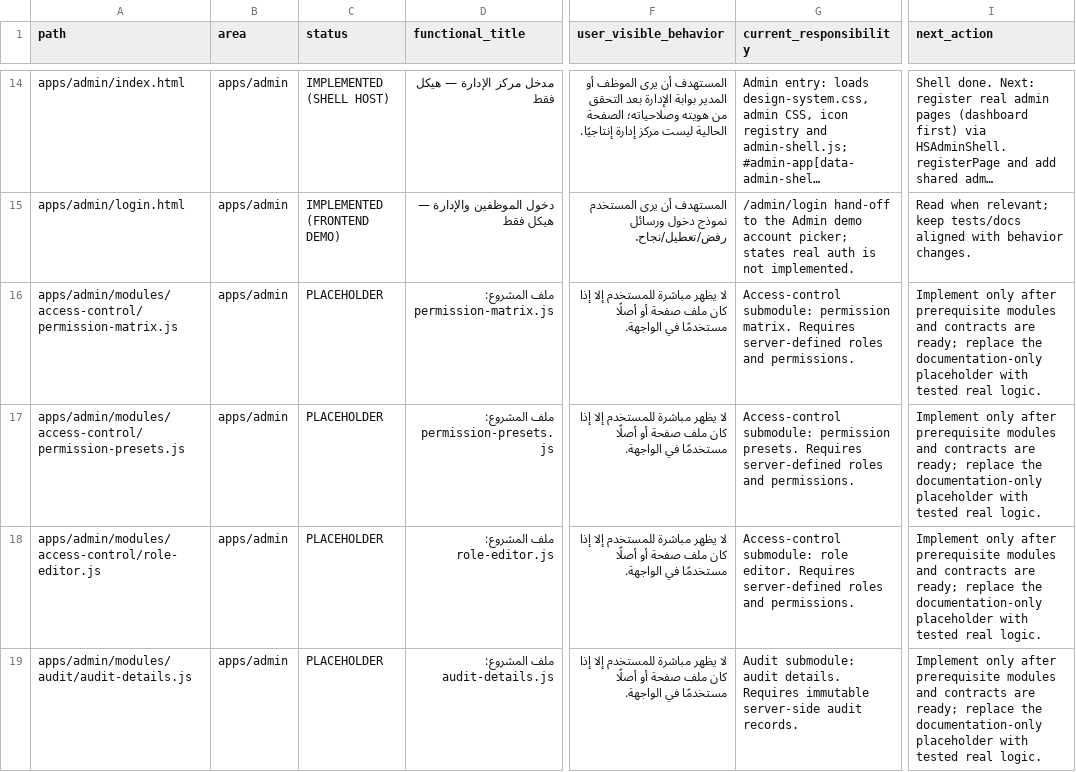
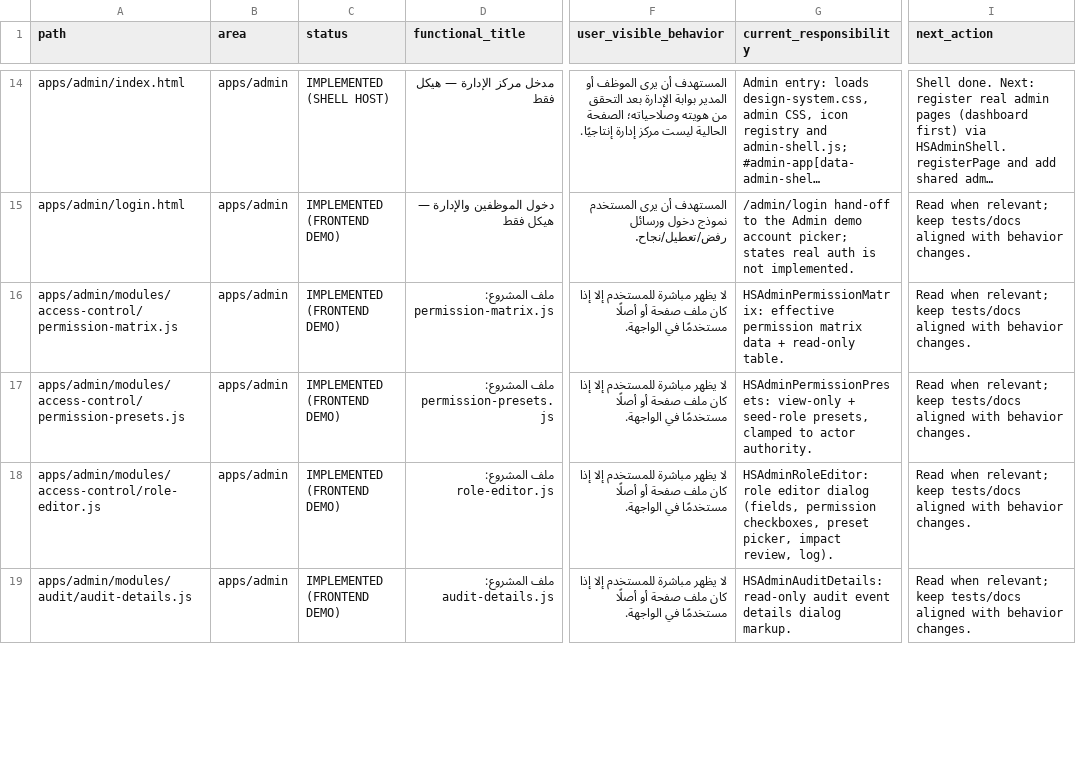
Before and after one commit to hjgfc254-tech/islamemadismailelsayeed, a CSV file: docs/AI_PROJECT_MAP.csv, drawn as a sheet; only a part is shown, gaps mark what is left out; long unchanged cells end in …; the diff covers the shown part only; the diff names each change by its address in the sheet, - before the commit and + after, or states it on an @@ line.

Commit message:
feat(admin): real modules/* — workforce, audit and access-control (replace placeholders)
Convert the eight remaining Admin placeholders into modules extracted from
their pages and loaded before them in apps/admin/index.html:
- workforce: employee-status, employee-form, employee-invitation
- audit: audit-filters, audit-details
- access-control: permission-matrix, role-editor, permission-presets
Pages keep their public api objects and behavior (HEAD parity: 42
comparisons, 0 differences). permission-presets (view-only + seed-role
sets, clamped to the actor's authority, inherited keys excluded) is wired
into the role editor as a preset picker.

Rewrite the outdated apps/admin/README.md. Tests: admin-modules.test.js (8);
Admin browser runner 69/69 (preset, matrix, audit details, workforce).
npm test 305/305; audit:inventory 373/373, 0 missing/untracked/mismatch.

```diff
--- a/docs/AI_PROJECT_MAP.csv
+++ b/docs/AI_PROJECT_MAP.csv
-C16:C19 (status): PLACEHOLDER
+C16:C19 (status): IMPLEMENTED (FRONTEND DEMO)
-G16 (current_responsibility): Access-control submodule: permission matrix. Requires server-defined roles and permissions.
+G16 (current_responsibility): HSAdminPermissionMatrix: effective permission matrix data + read-only table.
-I16:I19 (next_action): Implement only after prerequisite modules and contracts are ready; replace the documentation-only placeholder with tested real logic.
+I16:I19 (next_action): Read when relevant; keep tests/docs aligned with behavior changes.
-G17 (current_responsibility): Access-control submodule: permission presets. Requires server-defined roles and permissions.
+G17 (current_responsibility): HSAdminPermissionPresets: view-only + seed-role presets, clamped to actor authority.
-G18 (current_responsibility): Access-control submodule: role editor. Requires server-defined roles and permissions.
+G18 (current_responsibility): HSAdminRoleEditor: role editor dialog (fields, permission checkboxes, preset picker, impact review, log).
-G19 (current_responsibility): Audit submodule: audit details. Requires immutable server-side audit records.
+G19 (current_responsibility): HSAdminAuditDetails: read-only audit event details dialog markup.
```
Also changed, not shown: 1 added row and 15 edited cells elsewhere in this file, 26 other files.
